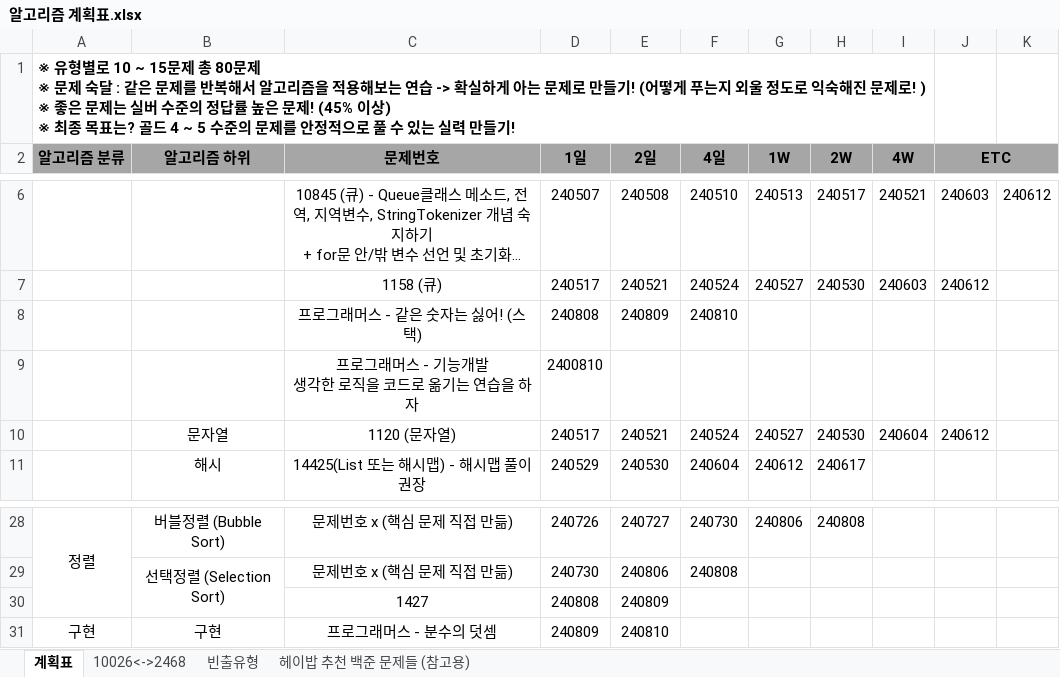
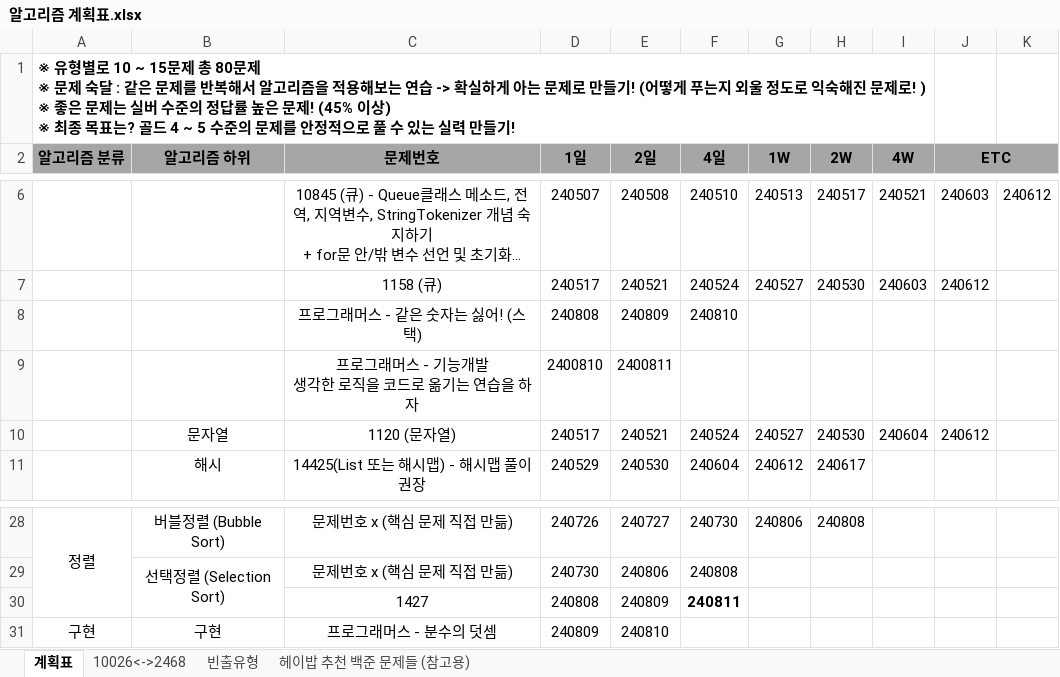
Before and after one commit to developerKTU/AlgorithmStudy, an Excel workbook: 알고리즘 계획표.xlsx, sheet 계획표, drawn as a sheet; only a part is shown, gaps mark what is left out; long unchanged cells end in …; values as stored, in another font and other column widths than the file's, no borders; the diff names each change by its address in the sheet, - before the commit and + after, or states it on an @@ line.

Commit message:
Algorithm Study - 알고리즘 일정표 업데이트

```diff
--- a/알고리즘 계획표.xlsx (sheet 계획표)
+++ b/알고리즘 계획표.xlsx (sheet 계획표)
-E9 (2일): (empty)
+E9 (2일): 2400811
-F30 (4일): (empty)
+F30 (4일): 240811
```
